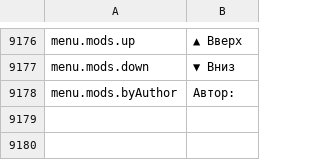
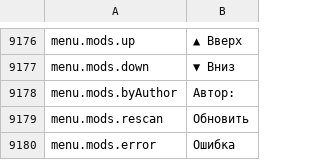
Before and after one commit to Chuz13/daggerfall-forever, a CSV file: locales/ru/Port_Strings.csv, drawn as a sheet; only a part is shown, gaps mark what is left out; the diff names each change by its address in the sheet, - before the commit and + after, or states it on an @@ line.

Commit message:
feat(mods): Final polish - Runtime auto-start in worldTick, API hardening against NaN, rescan button and error display

```diff
--- a/locales/ru/Port_Strings.csv
+++ b/locales/ru/Port_Strings.csv
+row 9179: menu.mods.rescan | Обновить
+row 9180: menu.mods.error | Ошибка
```
Also changed, not shown: locales/de/Port_Strings.csv, locales/ja/Port_Strings.csv, 26 other files.
